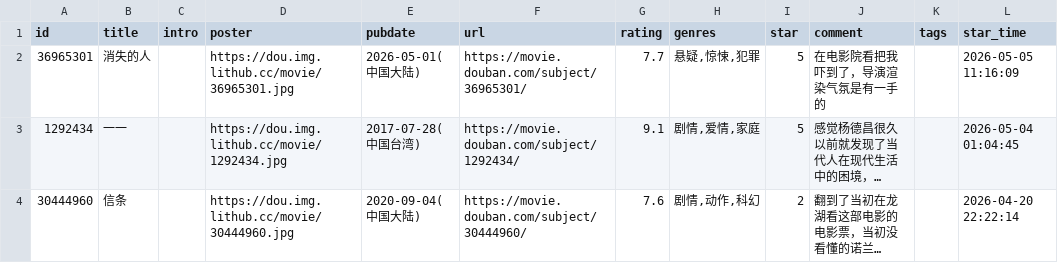
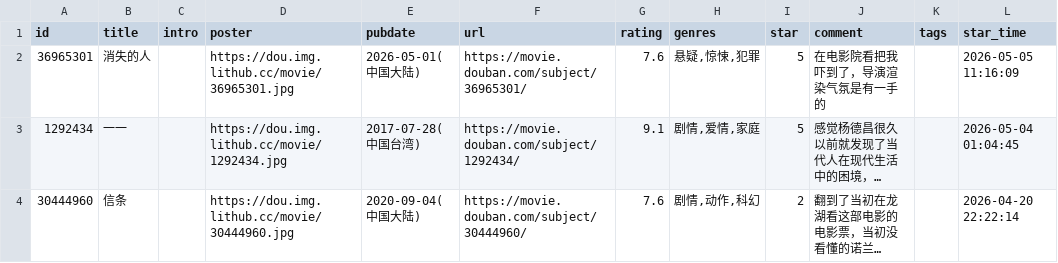
Before and after one commit to BachWV/gh-action-movie, a CSV file: movie.csv, drawn as a sheet; only a part is shown; long unchanged cells end in …; the diff names each change by its address in the sheet, - before the commit and + after, or states it on an @@ line.

Commit message:
update douban

```diff
--- a/movie.csv
+++ b/movie.csv
-G2 (rating): 7.7
+G2 (rating): 7.6
```
